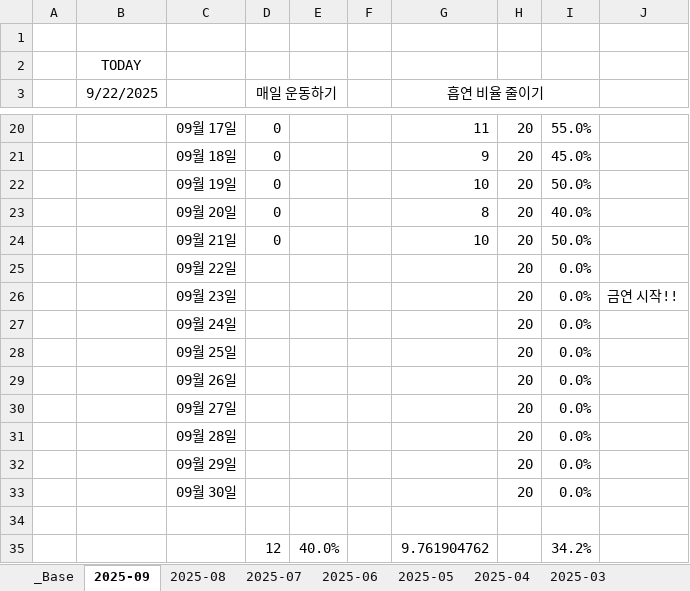
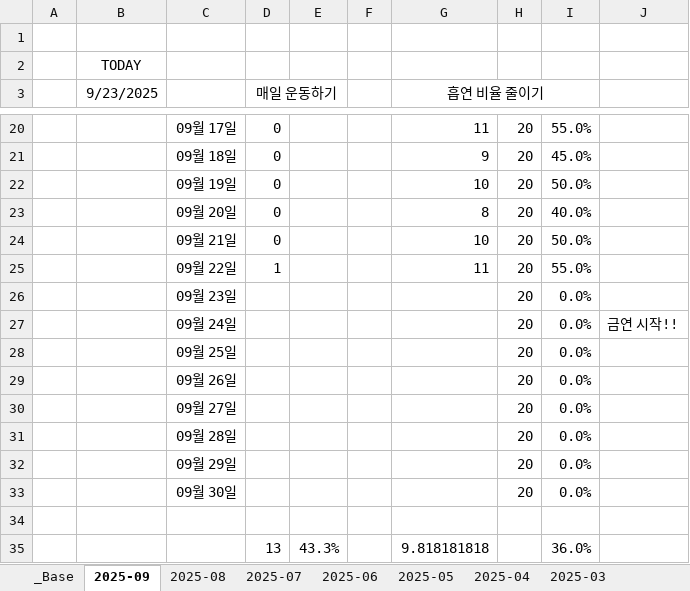
Before and after one commit to jcseo1028/jcseo1028.github.io, an Excel workbook: _qDailyReport/_check_System.xlsx, sheet 2025-09, drawn as a sheet; only a part is shown, gaps mark what is left out; values as stored, in another font and other column widths than the file's, no borders; conditional formats not drawn; removed rows and columns are numbered as before the commit, all else as after; the diff names each change by its address in the sheet, - before the commit and + after, or states it on an @@ line.

```diff
--- a/_qDailyReport/_check_System.xlsx (sheet 2025-09)
+++ b/_qDailyReport/_check_System.xlsx (sheet 2025-09)
-B3: 9/22/2025
+B3: 9/23/2025
-D25 (매일 운동하기): (empty)
+D25 (매일 운동하기): 1
-G25 (흡연 비율 줄이기): (empty)
+G25 (흡연 비율 줄이기): 11
-I25: 0.0%
+I25: 55.0%
-J26: 금연 시작!!
+J26: (empty)
-J27: (empty)
+J27: 금연 시작!!
-row 35:  |  |  | 12 | 40.0% |  | 9.761904762 |  | 34.2%
+row 35:  |  |  | 13 | 43.3% |  | 9.818181818 |  | 36.0%
```
Also changed, not shown: sheet 2025-04, sheet 2025-06, sheet 2025-08, sheet 2025-05, sheet 2025-07, sheet _Base, charts or pictures, 1 other file.
